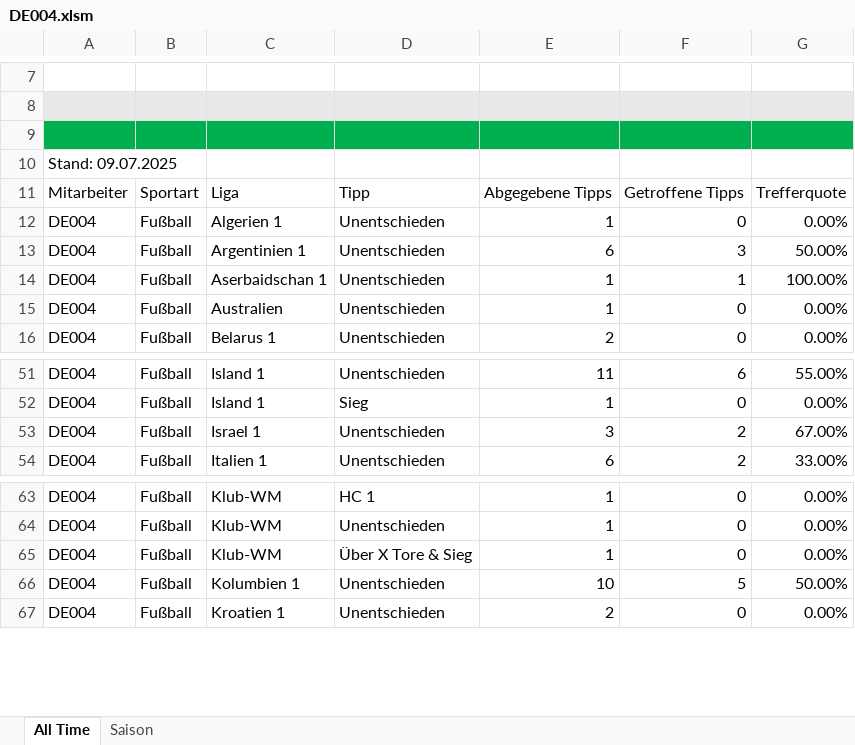
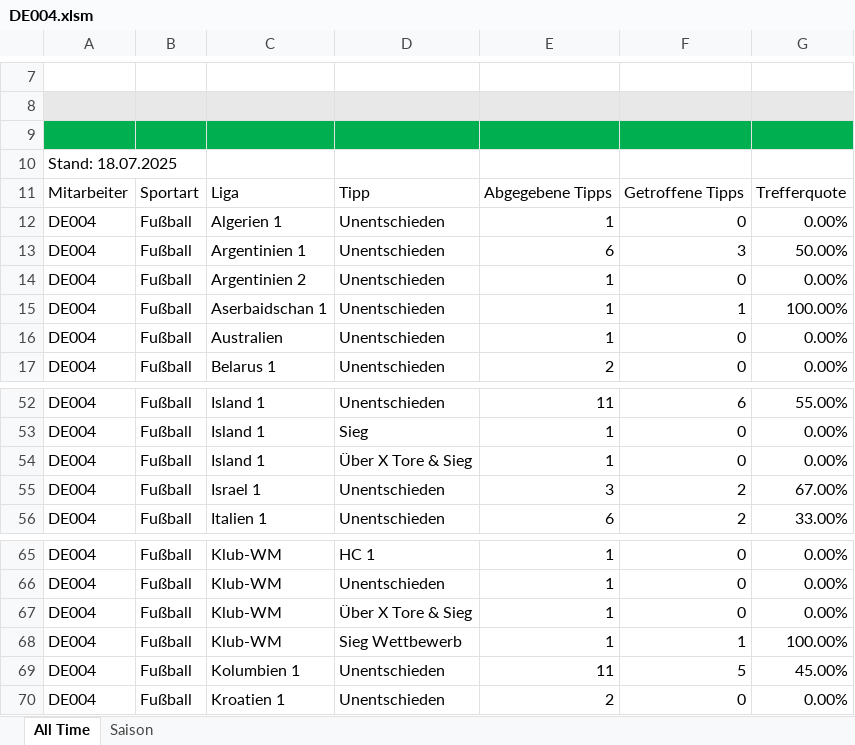
Before and after one commit to GreenRocketOfficial/green.rocket.com, an Excel workbook: DE004.xlsm, sheet All Time, drawn as a sheet; only a part is shown, gaps mark what is left out; values as stored, in another font and other column widths than the file's, no borders; charts and pictures and table styles not drawn; addresses are those after the commit; the diff names each change by its address in the sheet, - before the commit and + after, or states it on an @@ line.

```diff
--- a/DE004.xlsm (sheet All Time)
+++ b/DE004.xlsm (sheet All Time)
-A10: Stand: 09.07.2025
+A10: Stand: 18.07.2025
+row 14: DE004 | Fußball | Argentinien 2 | Unentschieden | 1 | 0 | 0.00%
+row 54: DE004 | Fußball | Island 1 | Über X Tore & Sieg | 1 | 0 | 0.00%
+row 68: DE004 | Fußball | Klub-WM | Sieg Wettbewerb | 1 | 1 | 100.00%
-E69: 10
+E69: 11
-G69: 50.00%
+G69: 45.00%
```
Also changed, not shown: sheet Saison, formulas that keep their value, DE-DIV01.xlsm.
